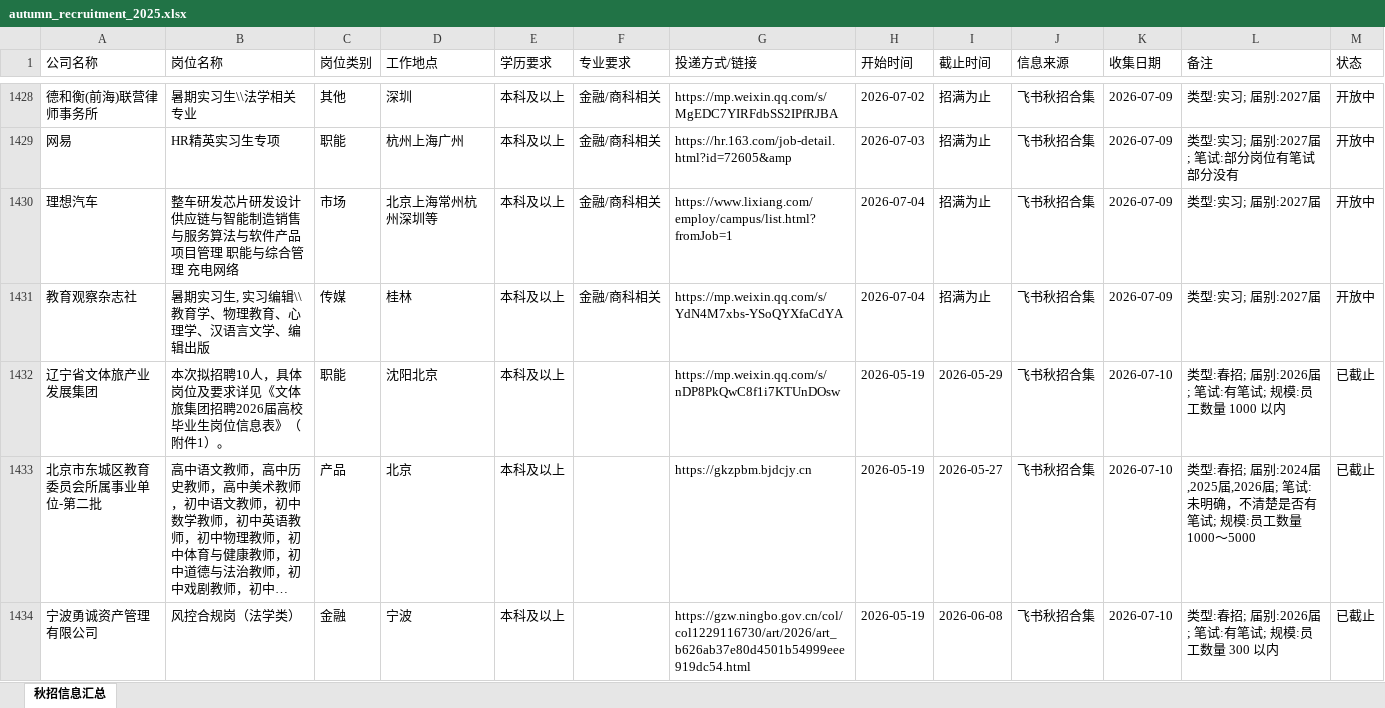
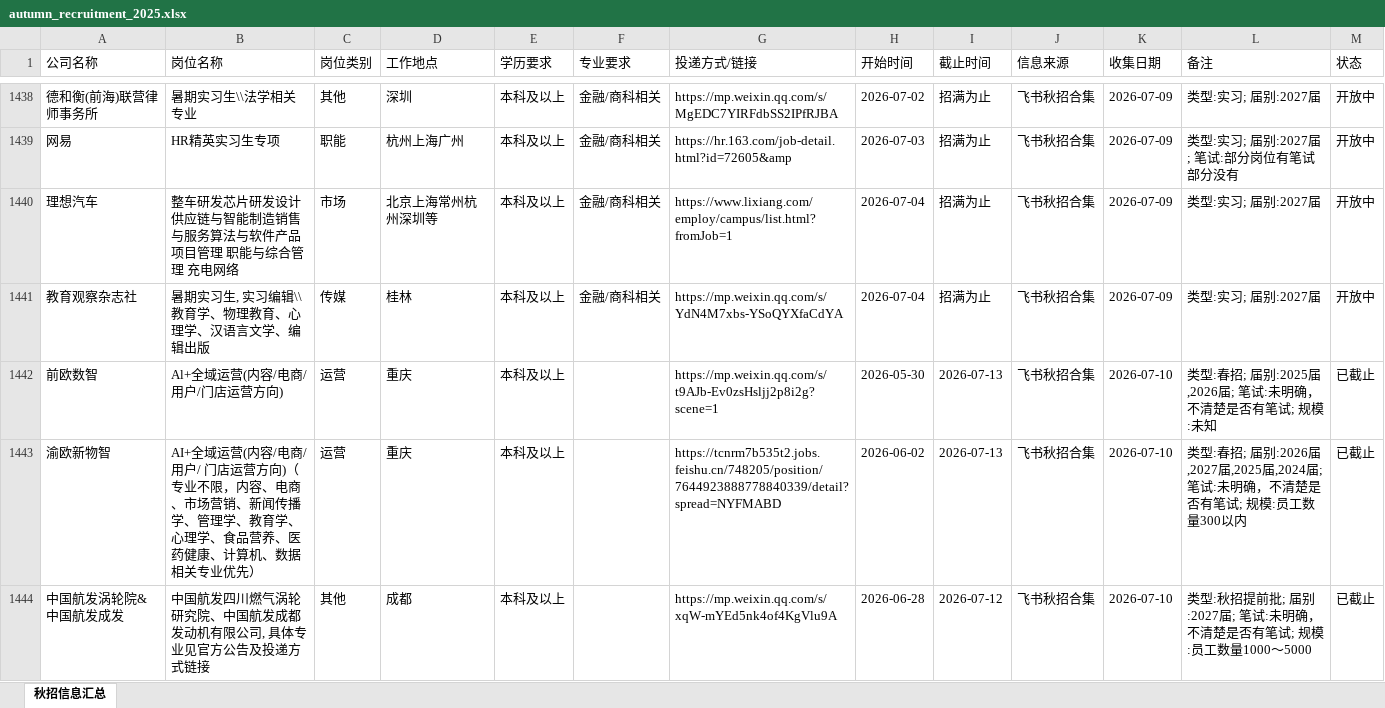
Before and after one commit to Karis5208/seek-job, an Excel workbook: autumn_recruitment_2025.xlsx, sheet 秋招信息汇总, drawn as a sheet; only a part is shown, gaps mark what is left out; the shorter side is filled out with more unchanged rows; long unchanged cells end in …; values as stored, in another font and other column widths than the file's, no borders; table styles not drawn; the diff covers the shown part only; the diff names each change by its address in the sheet, - before the commit and + after, or states it on an @@ line.

Commit message:
每日更新: 2026-07-14 秋招信息汇总

```diff
--- a/autumn_recruitment_2025.xlsx (sheet 秋招信息汇总)
+++ b/autumn_recruitment_2025.xlsx (sheet 秋招信息汇总)
+row 1442: 前欧数智 | Al+全域运营(内容/电商/用户/门店运营方向) | 运营 | 重庆 | 本科及以上 |  | https://mp.weixin.qq.com/s/t9AJb-Ev0zsHsljj2p8i2g?scene=1 | 2026-05-30 | 2026-07-13 | 飞书秋招合集 | 2026-07-10 | 类型:春招; 届别:2025届,2026届; 笔试:未明确，不清楚是否有笔试; 规模:未知 | 已截止
+row 1443: 渝欧新物智 | AI+全域运营(内容/电商/用户/ 门店运营方向)（专业不限，内容、电商、市场营销、新闻传播学、管理学、教育学、心理学、食品营养、医药健康、计算机、数据相关专业优先） | 运营 | 重庆 | 本科及以上 |  | https://tcnrm7b535t2.jobs.feishu.cn/748205/position/7644923888778840339/detail?spread=NYFMABD | 2026-06-02 | 2026-07-13 | 飞书秋招合集 | 2026-07-10 | 类型:春招; 届别:2026届,2027届,2025届,2024届; 笔试:未明确，不清楚是否有笔试; 规模:员工数量300以内 | 已截止
+row 1444: 中国航发涡轮院&中国航发成发 | 中国航发四川燃气涡轮研究院、中国航发成都发动机有限公司, 具体专业见官方公告及投递方式链接 | 其他 | 成都 | 本科及以上 |  | https://mp.weixin.qq.com/s/xqW-mYEd5nk4of4KgVlu9A | 2026-06-28 | 2026-07-12 | 飞书秋招合集 | 2026-07-10 | 类型:秋招提前批; 届别:2027届; 笔试:未明确，不清楚是否有笔试; 规模:员工数量1000～5000 | 已截止
```
Also changed, not shown: 23 added rows and 8 removed rows elsewhere in this sheet, 15 other files.
